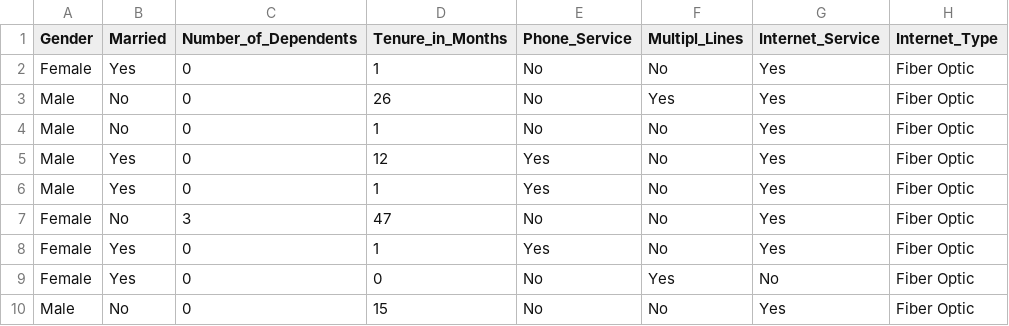
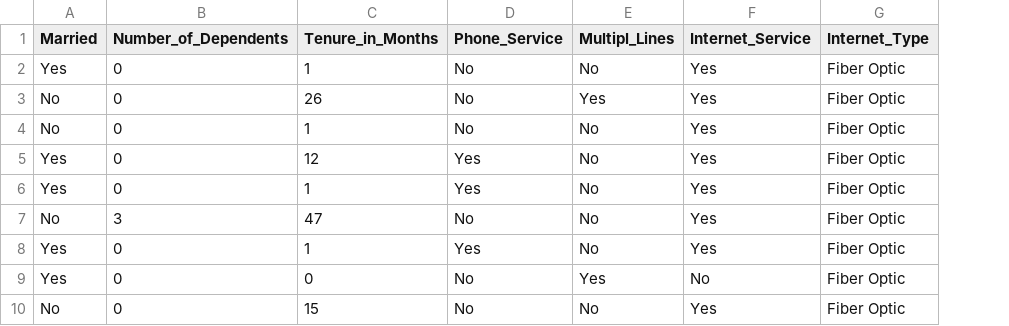
Before and after one commit to NurulKamila/churn, a CSV file: test.csv, drawn as a sheet; only a part is shown; the diff names each change by its address in the sheet, - before the commit and + after, or states it on an @@ line.

Commit message:
Add files via upload

```diff
--- a/test.csv
+++ b/test.csv
-column A (Gender), rows 2-10: Female | Male | Male | Male | Male | Female | Female | Female | Male
```
